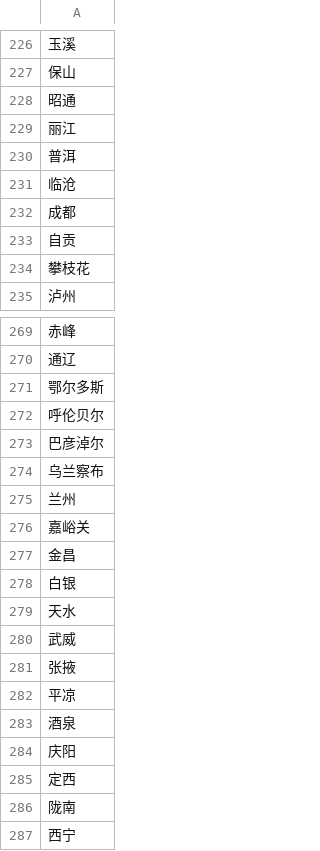
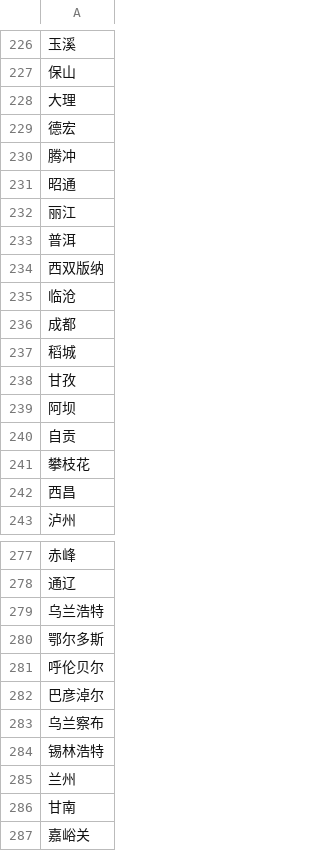
Before and after one commit to kiangyeeo/FudanAir, a CSV file: demo_data/cities.csv, drawn as a sheet; only a part is shown, gaps mark what is left out; the shorter side is filled out with more unchanged rows; the diff covers the shown part only; the diff names each change by its address in the sheet, - before the commit and + after, or states it on an @@ line.

```diff
--- a/demo_data/cities.csv
+++ b/demo_data/cities.csv
+row 228: 大理
+row 229: 德宏
+row 230: 腾冲
+row 234: 西双版纳
+row 237: 稻城
+row 238: 甘孜
+row 239: 阿坝
+row 242: 西昌
+row 279: 乌兰浩特
+row 284: 锡林浩特
+row 286: 甘南
```
Also changed, not shown: 15 added rows elsewhere in this file, demo_data/airports.csv, demo_data/city_near_apt_1.csv, 19 other files.
